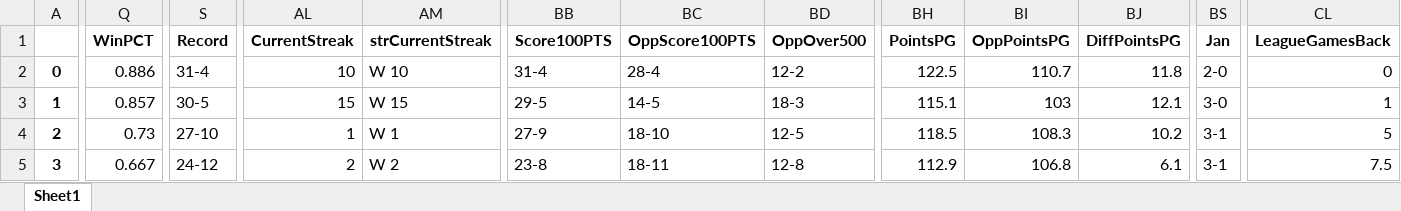
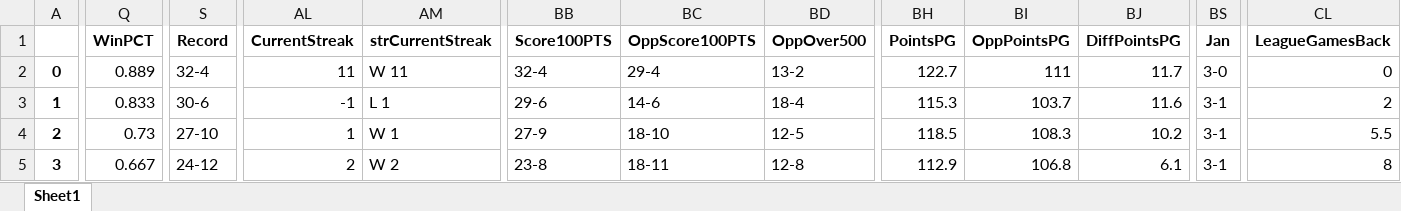
Before and after one commit to ansh-mujral/nbapreds, an Excel workbook: teamstats_.xlsx, sheet Sheet1, drawn as a sheet; only a part is shown, gaps mark what is left out; values as stored, in another font and other column widths than the file's, no borders; the diff covers the shown part only; the diff names each change by its address in the sheet, - before the commit and + after, or states it on an @@ line.

```diff
--- a/teamstats_.xlsx (sheet Sheet1)
+++ b/teamstats_.xlsx (sheet Sheet1)
-Q2 (WinPCT): 0.886
+Q2 (WinPCT): 0.889
-S2 (Record): 31-4
+S2 (Record): 32-4
-AL2 (CurrentStreak): 10
+AL2 (CurrentStreak): 11
-AM2 (strCurrentStreak): W 10
+AM2 (strCurrentStreak): W 11
-BB2 (Score100PTS): 31-4
+BB2 (Score100PTS): 32-4
-BC2 (OppScore100PTS): 28-4
+BC2 (OppScore100PTS): 29-4
-BD2 (OppOver500): 12-2
+BD2 (OppOver500): 13-2
-BH2 (PointsPG): 122.5
+BH2 (PointsPG): 122.7
-BI2 (OppPointsPG): 110.7
+BI2 (OppPointsPG): 111
-BJ2 (DiffPointsPG): 11.8
+BJ2 (DiffPointsPG): 11.7
-BS2 (Jan): 2-0
+BS2 (Jan): 3-0
-Q3 (WinPCT): 0.857
+Q3 (WinPCT): 0.833
-S3 (Record): 30-5
+S3 (Record): 30-6
-AL3 (CurrentStreak): 15
+AL3 (CurrentStreak): -1
-AM3 (strCurrentStreak): W 15
+AM3 (strCurrentStreak): L 1
-BB3 (Score100PTS): 29-5
+BB3 (Score100PTS): 29-6
-BC3 (OppScore100PTS): 14-5
+BC3 (OppScore100PTS): 14-6
-BD3 (OppOver500): 18-3
+BD3 (OppOver500): 18-4
-BH3 (PointsPG): 115.1
+BH3 (PointsPG): 115.3
-BI3 (OppPointsPG): 103
+BI3 (OppPointsPG): 103.7
-BJ3 (DiffPointsPG): 12.1
+BJ3 (DiffPointsPG): 11.6
-BS3 (Jan): 3-0
+BS3 (Jan): 3-1
-CL3 (LeagueGamesBack): 1
+CL3 (LeagueGamesBack): 2
-CL4 (LeagueGamesBack): 5
+CL4 (LeagueGamesBack): 5.5
-CL5 (LeagueGamesBack): 7.5
+CL5 (LeagueGamesBack): 8
```
Also changed, not shown: 782 edited cells elsewhere in this sheet, Players_Data.xlsx, 58 other files.
